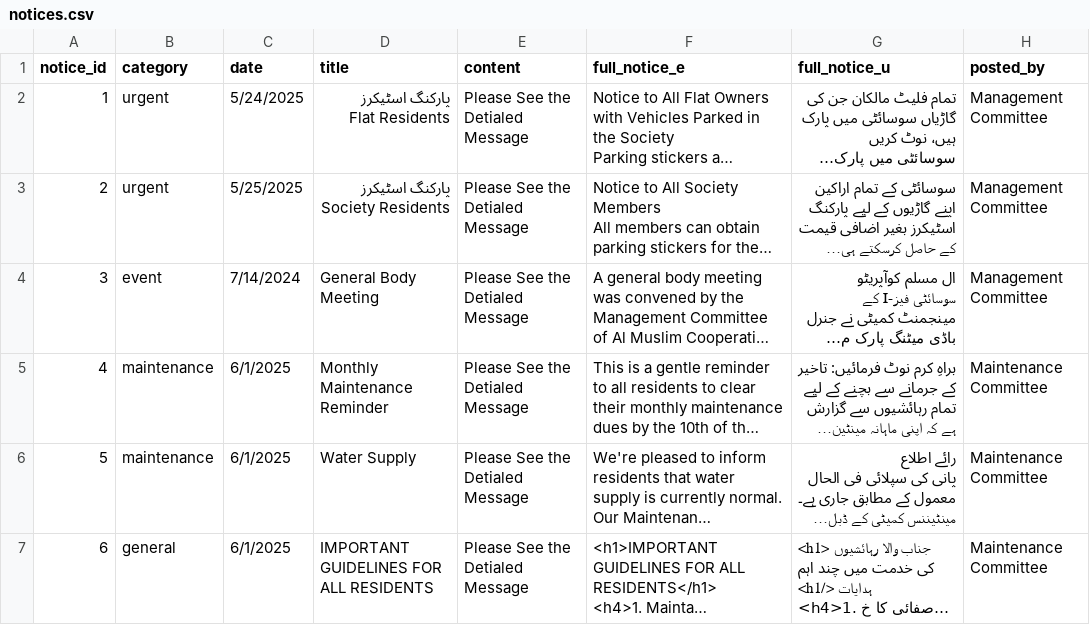
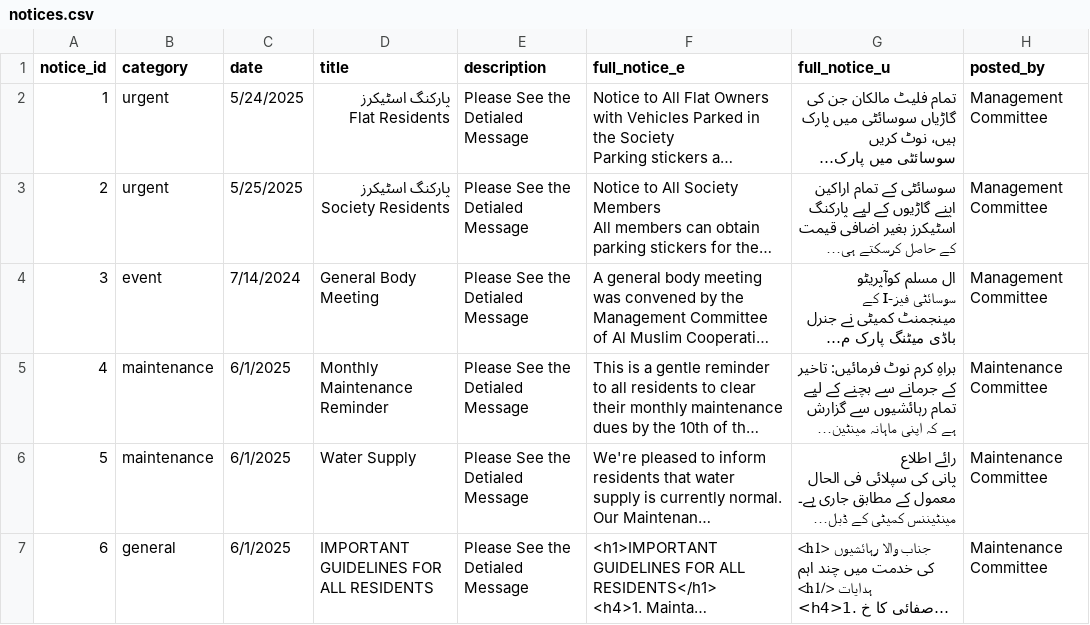
Before and after one commit to hasank09/society_flask_app, a CSV file: static/data/notices.csv, drawn as a sheet; long unchanged cells end in …; the diff names each change by its address in the sheet, - before the commit and + after, or states it on an @@ line.

```diff
--- a/static/data/notices.csv
+++ b/static/data/notices.csv
-E1: content
+E1: description
```
Also changed, not shown: 7 other files.
